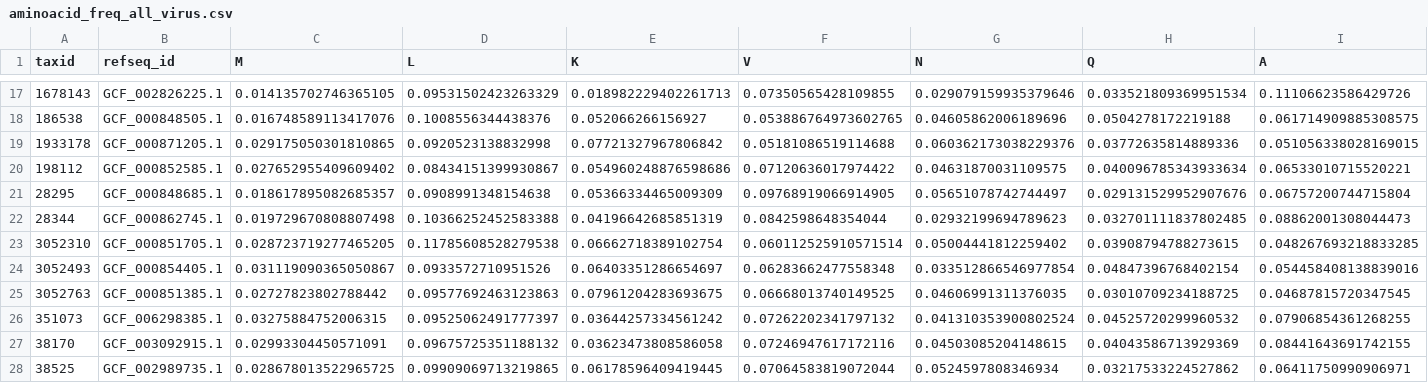
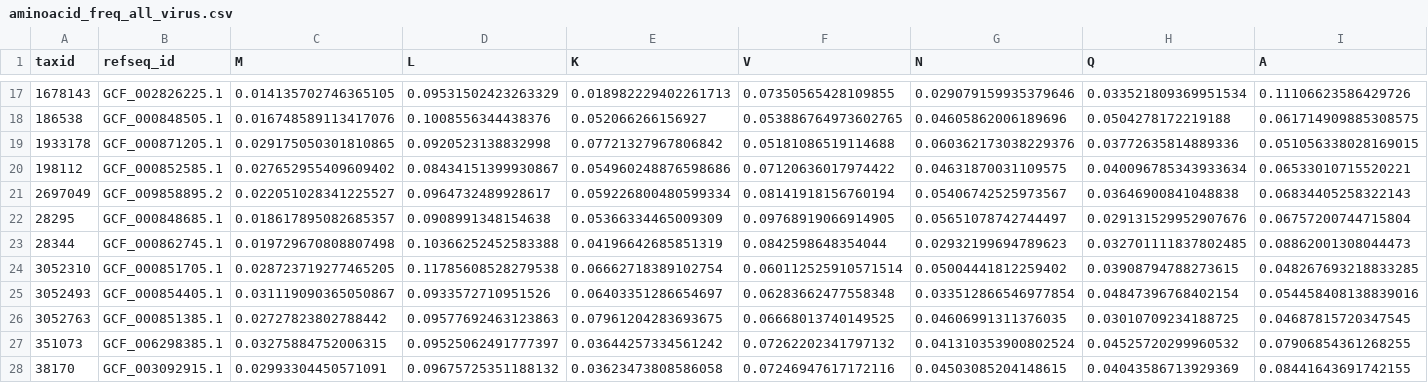
Before and after one commit to mitoclub/RNAViralMutSpec, a CSV file: viral_spectra/aminoacid_freq_all_virus.csv, drawn as a sheet; only a part is shown, gaps mark what is left out; the shorter side is filled out with more unchanged rows; rows hold the shown columns only; the diff names each change by its address in the sheet, - before the commit and + after, or states it on an @@ line.

Commit message:
add tables and notebooks

```diff
--- a/viral_spectra/aminoacid_freq_all_virus.csv
+++ b/viral_spectra/aminoacid_freq_all_virus.csv
+row 21: 2697049 | GCF_009858895.2 | 0.022051028341225527 | 0.0964732489928617 | 0.059226800480599334 | 0.08141918156760194 | 0.05406742525973567 | 0.03646900841048838 | 0.06834405258322143
```
Also changed, not shown: 5 other files.
